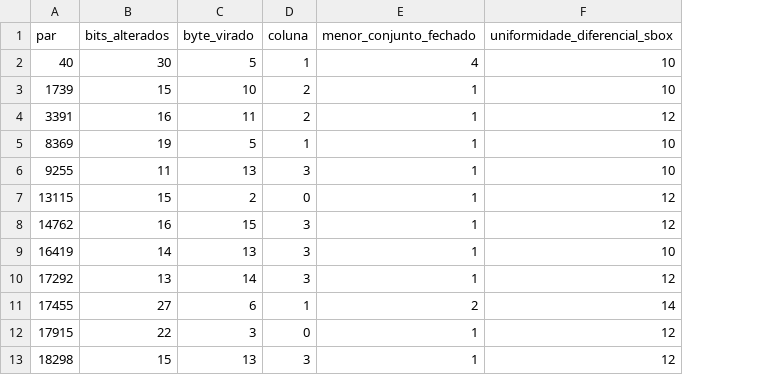
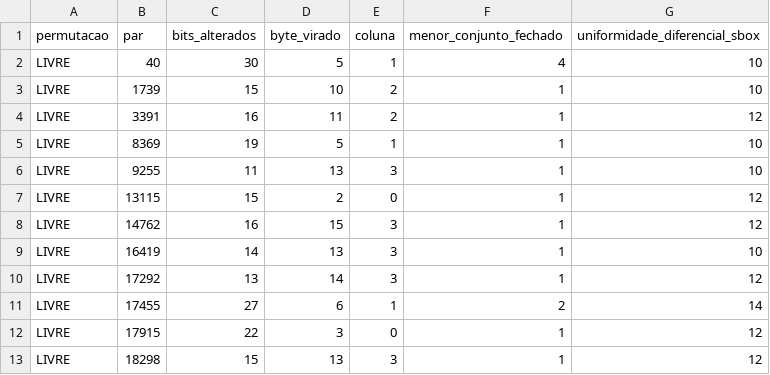
Before and after one commit to mbvo1/Plataforma-de-Ensino-On-line, a CSV file: sigea/evidencias/projeto-2/cauda-pares-ruins.csv, drawn as a sheet; the diff names each change by its address in the sheet, - before the commit and + after, or states it on an @@ line.

```diff
--- a/sigea/evidencias/projeto-2/cauda-pares-ruins.csv
+++ b/sigea/evidencias/projeto-2/cauda-pares-ruins.csv
+column A (permutacao), rows 2-13: all LIVRE
```
Also changed, not shown: sigea/evidencias/projeto-2/avalanche.csv, sigea/evidencias/projeto-2/cauda-diagnostico.csv, 18 other files.
